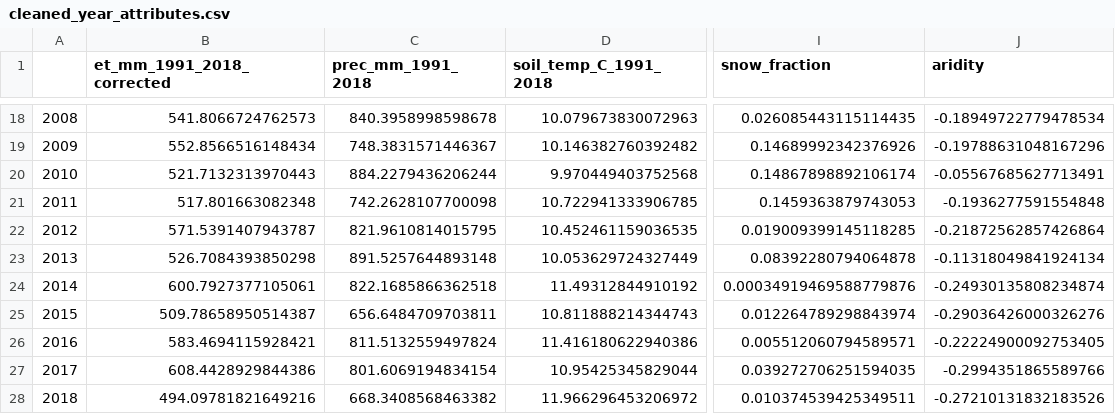
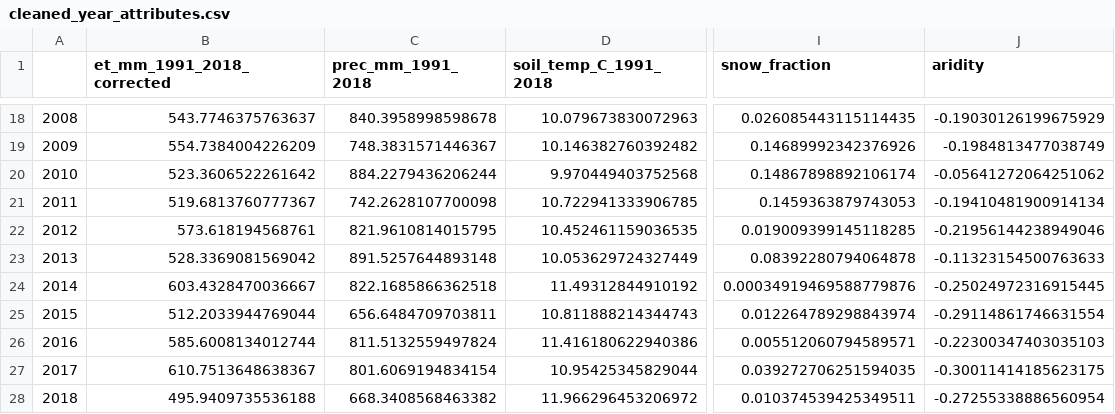
Before and after one commit to florianjehn/Simple-Catchments-Hesse, a CSV file: preprocessing/cleaned_data/cleaned_year_attributes.csv, drawn as a sheet; only a part is shown, gaps mark what is left out; the diff covers the shown part only; the diff names each change by its address in the sheet, - before the commit and + after, or states it on an @@ line.

```diff
--- a/preprocessing/cleaned_data/cleaned_year_attributes.csv
+++ b/preprocessing/cleaned_data/cleaned_year_attributes.csv
-B18 (et_mm_1991_2018_corrected): 541.8066724762573
+B18 (et_mm_1991_2018_corrected): 543.7746375763637
-J18 (aridity): -0.18949722779478534
+J18 (aridity): -0.19030126199675929
-B19 (et_mm_1991_2018_corrected): 552.8566516148434
+B19 (et_mm_1991_2018_corrected): 554.7384004226209
-J19 (aridity): -0.19788631048167296
+J19 (aridity): -0.1984813477038749
-B20 (et_mm_1991_2018_corrected): 521.7132313970443
+B20 (et_mm_1991_2018_corrected): 523.3606522261642
-J20 (aridity): -0.05567685627713491
+J20 (aridity): -0.05641272064251062
-B21 (et_mm_1991_2018_corrected): 517.801663082348
+B21 (et_mm_1991_2018_corrected): 519.6813760777367
-J21 (aridity): -0.1936277591554848
+J21 (aridity): -0.19410481900914134
-B22 (et_mm_1991_2018_corrected): 571.5391407943787
+B22 (et_mm_1991_2018_corrected): 573.618194568761
-J22 (aridity): -0.21872562857426864
+J22 (aridity): -0.21956144238949046
-B23 (et_mm_1991_2018_corrected): 526.7084393850298
+B23 (et_mm_1991_2018_corrected): 528.3369081569042
-J23 (aridity): -0.11318049841924134
+J23 (aridity): -0.11323154500763633
-B24 (et_mm_1991_2018_corrected): 600.7927377105061
+B24 (et_mm_1991_2018_corrected): 603.4328470036667
-J24 (aridity): -0.24930135808234874
+J24 (aridity): -0.25024972316915445
-B25 (et_mm_1991_2018_corrected): 509.78658950514387
+B25 (et_mm_1991_2018_corrected): 512.2033944769044
-J25 (aridity): -0.29036426000326276
+J25 (aridity): -0.29114861746631554
-B26 (et_mm_1991_2018_corrected): 583.4694115928421
+B26 (et_mm_1991_2018_corrected): 585.6008134012744
-J26 (aridity): -0.22224900092753405
+J26 (aridity): -0.22300347403035103
-B27 (et_mm_1991_2018_corrected): 608.4428929844386
+B27 (et_mm_1991_2018_corrected): 610.7513648638367
-J27 (aridity): -0.2994351865589766
+J27 (aridity): -0.30011414185623175
-B28 (et_mm_1991_2018_corrected): 494.09781821649216
+B28 (et_mm_1991_2018_corrected): 495.9409735536188
-J28 (aridity): -0.27210131832183526
+J28 (aridity): -0.27255338886560954
```
Also changed, not shown: 32 edited cells elsewhere in this file, preprocessing/cleaned_data/cleaned_catchment_attributes_num.csv, 6 other files.
